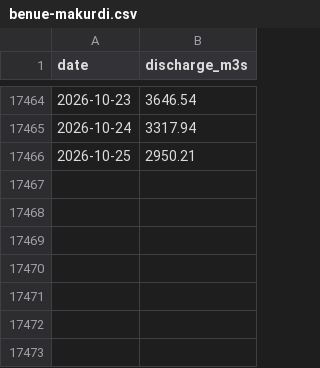
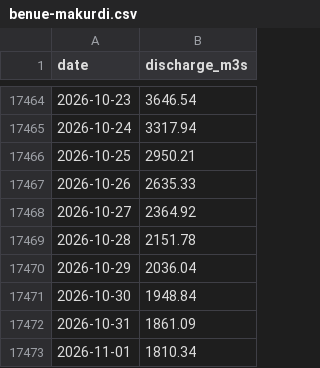
Before and after one commit to LordAsh001/LordAsh001.github.io, a CSV file: water-atlas/archive/river_flow/benue-makurdi.csv, drawn as a sheet; only a part is shown, gaps mark what is left out; the diff names each change by its address in the sheet, - before the commit and + after, or states it on an @@ line.

```diff
--- a/water-atlas/archive/river_flow/benue-makurdi.csv
+++ b/water-atlas/archive/river_flow/benue-makurdi.csv
+row 17467: 2026-10-26 | 2635.33
+row 17468: 2026-10-27 | 2364.92
+row 17469: 2026-10-28 | 2151.78
+row 17470: 2026-10-29 | 2036.04
+row 17471: 2026-10-30 | 1948.84
+row 17472: 2026-10-31 | 1861.09
+row 17473: 2026-11-01 | 1810.34
```
Also changed, not shown: water-atlas/archive/river_flow/benue-ibi.csv, water-atlas/archive/river_flow/cross-ikom.csv, 23 other files.
